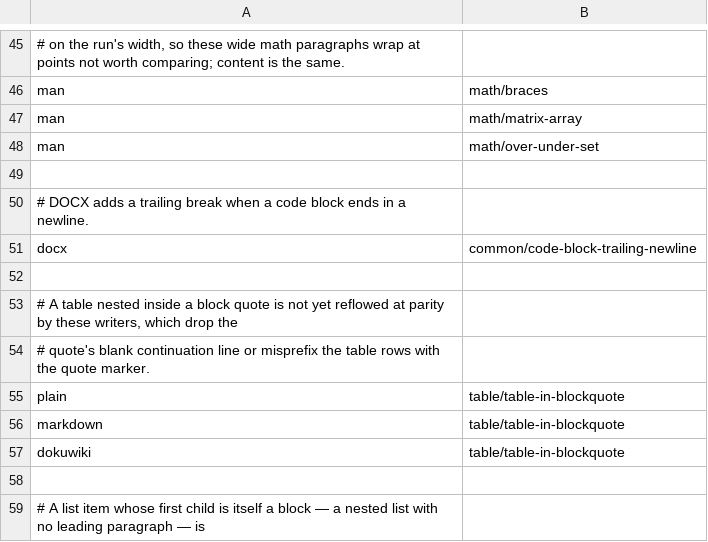
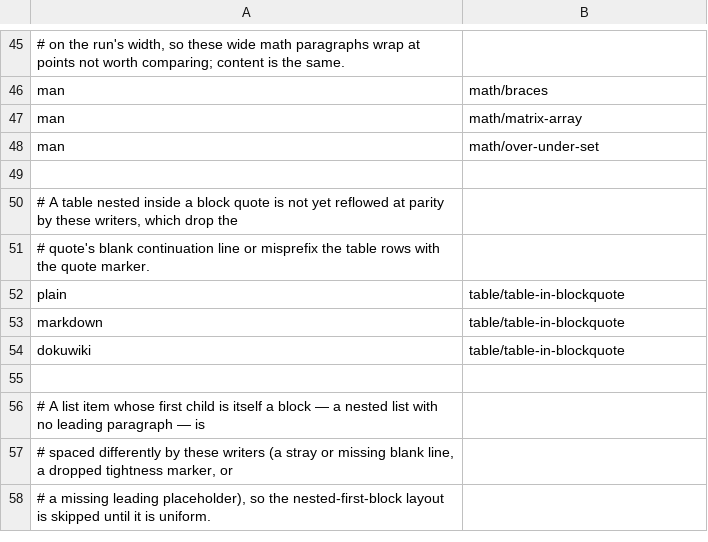
Before and after one commit to mfkrause/carta, a TSV file: corpus/exclusions.tsv, drawn as a sheet; only a part is shown, gaps mark what is left out; the shorter side is filled out with more unchanged rows.

Commit message:
fix(docx): preserve code block trailing breaks

```diff
--- a/corpus/exclusions.tsv
+++ b/corpus/exclusions.tsv
@@ -49,5 +49,2 @@ man	math/over-under-set
 
-# DOCX adds a trailing break when a code block ends in a newline.
-docx	common/code-block-trailing-newline
-
 # A table nested inside a block quote is not yet reflowed at parity by these writers, which drop the
```
Also changed, not shown: 4 other files.
